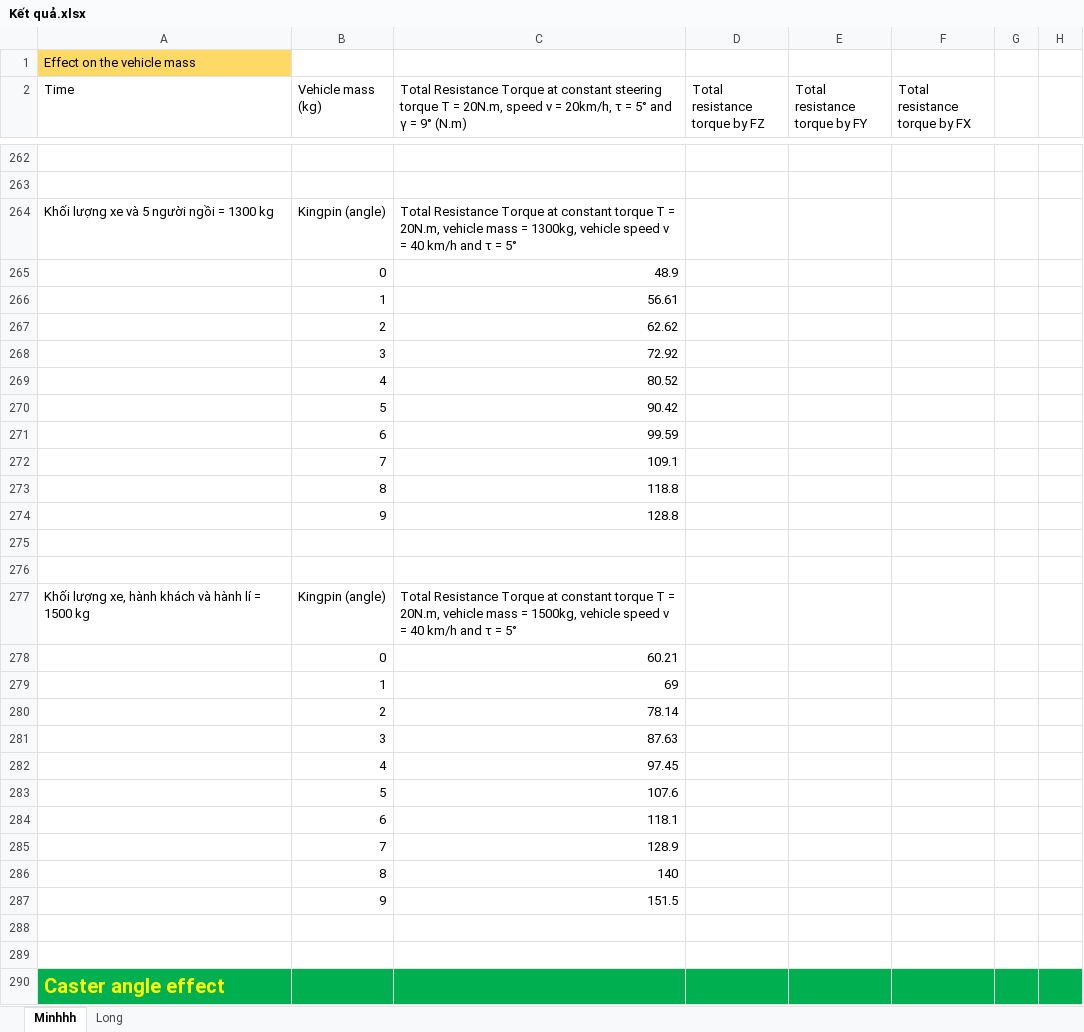
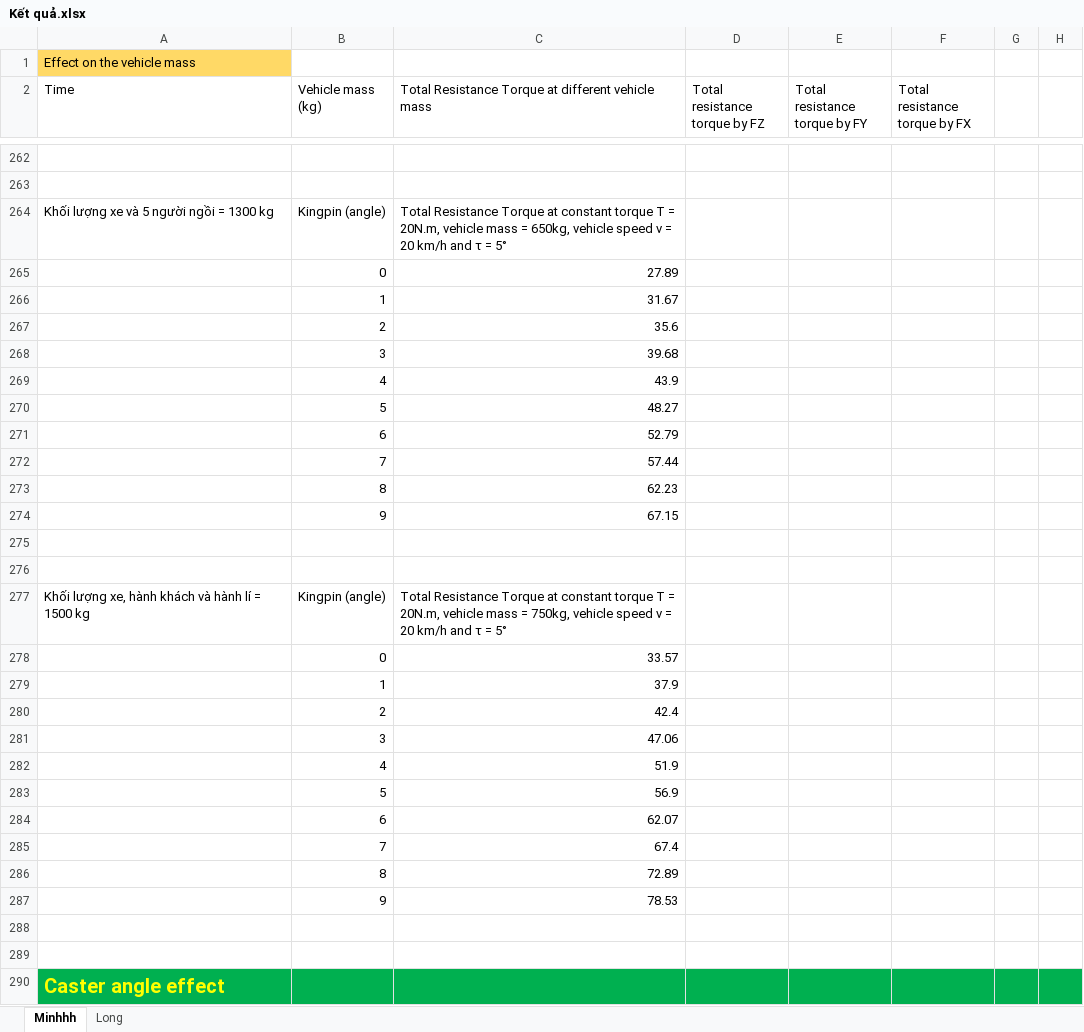
Before and after one commit to Bminhhh/CapsoneProject, an Excel workbook: Minh/Kết quả.xlsx, sheet Minhhh, drawn as a sheet; only a part is shown, gaps mark what is left out; values as stored, in another font and other column widths than the file's, no borders; charts and pictures not drawn; the diff covers the shown part only; the diff names each change by its address in the sheet, - before the commit and + after, or states it on an @@ line.

Commit message:
minh update

```diff
--- a/Minh/Kết quả.xlsx (sheet Minhhh)
+++ b/Minh/Kết quả.xlsx (sheet Minhhh)
-C2: …Torque at constant steering torque T = 20N.m, speed v = 20km/h, τ = 5° and γ = 9° (N.m)
+C2: …Torque at different vehicle mass
-C264: …mass = 1300kg, vehicle speed v = 40 km/h and…
+C264: …mass = 650kg, vehicle speed v = 20 km/h and…
-C265: 48.9
+C265: 27.89
-C266: 56.61
+C266: 31.67
-C267: 62.62
+C267: 35.6
-C268: 72.92
+C268: 39.68
-C269: 80.52
+C269: 43.9
-C270: 90.42
+C270: 48.27
-C271: 99.59
+C271: 52.79
-C272: 109.1
+C272: 57.44
-C273: 118.8
+C273: 62.23
-C274: 128.8
+C274: 67.15
-C277: …mass = 1500kg, vehicle speed v = 40 km/h and…
+C277: …mass = 750kg, vehicle speed v = 20 km/h and…
-C278: 60.21
+C278: 33.57
-C279: 69
+C279: 37.9
-C280: 78.14
+C280: 42.4
-C281: 87.63
+C281: 47.06
-C282: 97.45
+C282: 51.9
-C283: 107.6
+C283: 56.9
-C284: 118.1
+C284: 62.07
-C285: 128.9
+C285: 67.4
-C286: 140
+C286: 72.89
-C287: 151.5
+C287: 78.53
```
Also changed, not shown: 90 added rows, 38 removed rows and 57 edited cells elsewhere in this sheet, charts or pictures, 9 other files.
